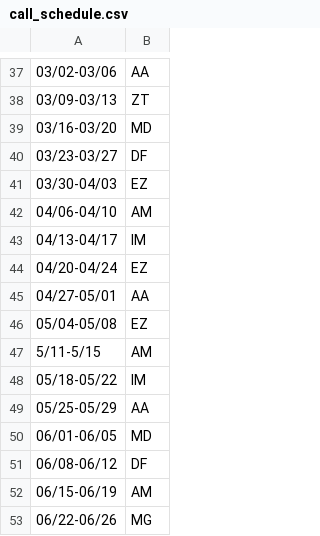
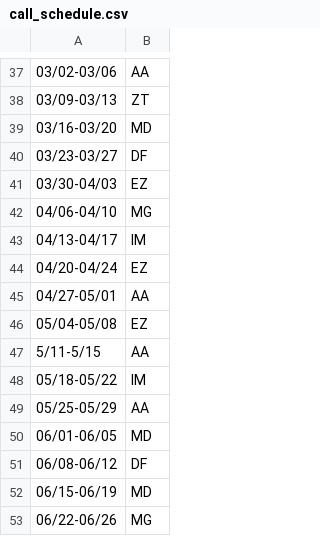
Before and after one commit to mahomus1/GIschedule, a CSV file: call_schedule.csv, drawn as a sheet; only a part is shown, gaps mark what is left out; the diff names each change by its address in the sheet, - before the commit and + after, or states it on an @@ line.

Commit message:
Update call schedule: replace AM with MG (04/06), AA (5/11), MD (06/15)

```diff
--- a/call_schedule.csv
+++ b/call_schedule.csv
-B42: AM
+B42: MG
-B47: AM
+B47: AA
-B52: AM
+B52: MD
```
